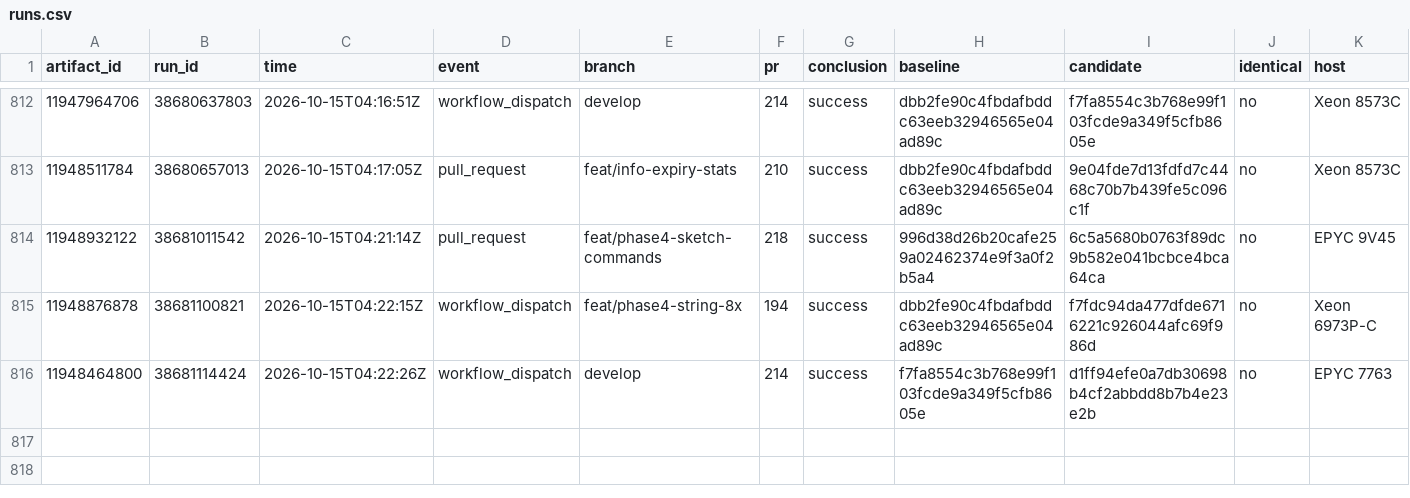
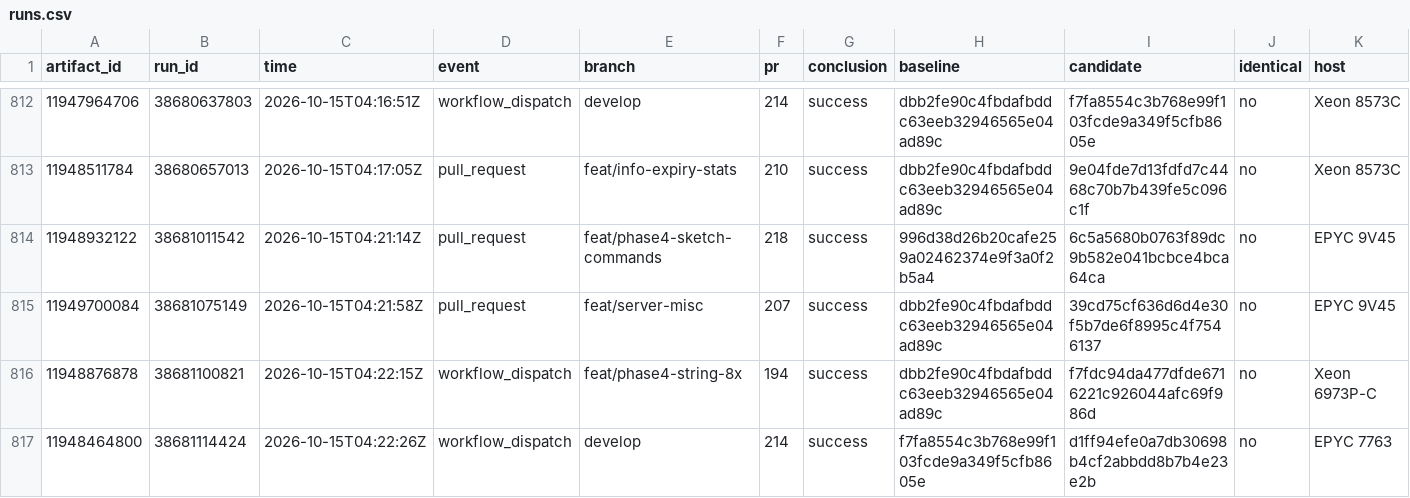
Before and after one commit to brandopakel/keel, a CSV file: command-path/runs.csv, drawn as a sheet; only a part is shown, gaps mark what is left out; rows hold the shown columns only; the diff names each change by its address in the sheet, - before the commit and + after, or states it on an @@ line.

```diff
--- a/command-path/runs.csv
+++ b/command-path/runs.csv
+row 815: 11949700084 | 38681075149 | 2026-10-15T04:21:58Z | pull_request | feat/server-misc | 207 | success | dbb2fe90c4fbdafbddc63eeb32946565e04ad89c | 39cd75cf636d6d4e30f5b7de6f8995c4f7546137 | no | EPYC 9V45
```
Also changed, not shown: 1 other file.
